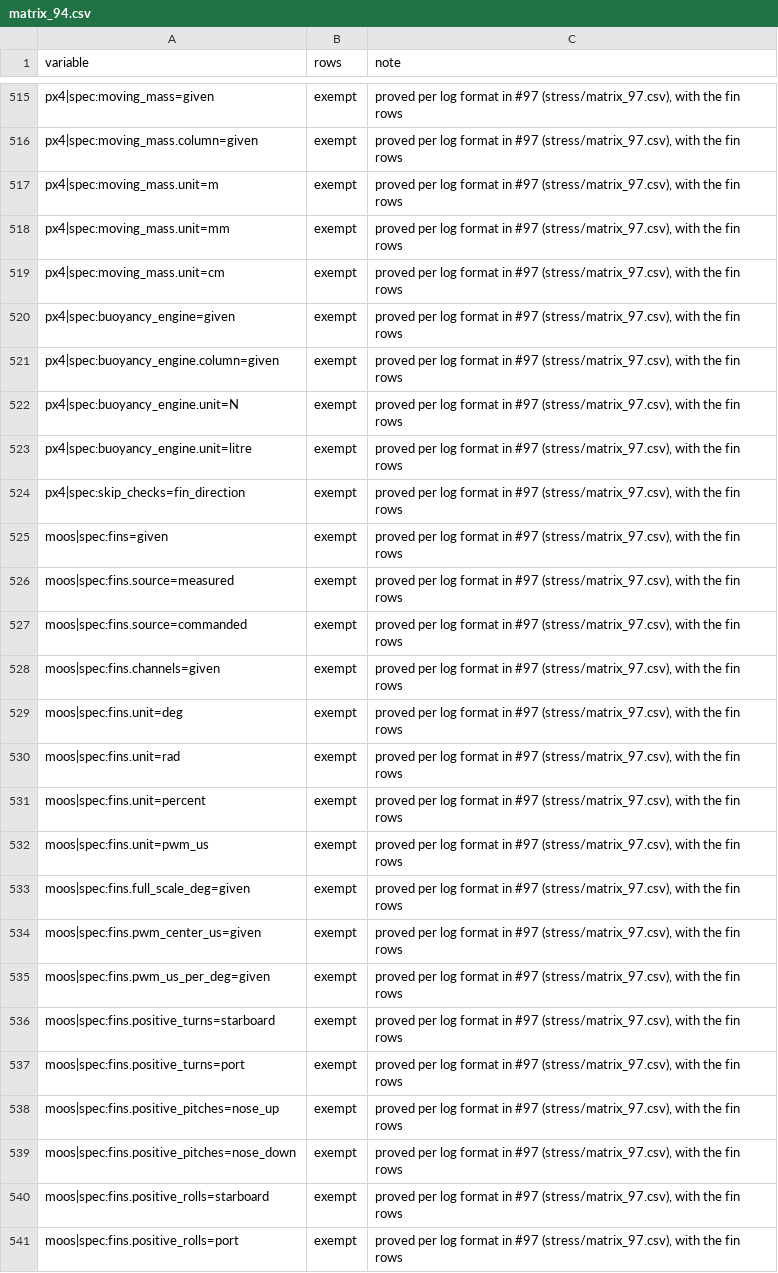
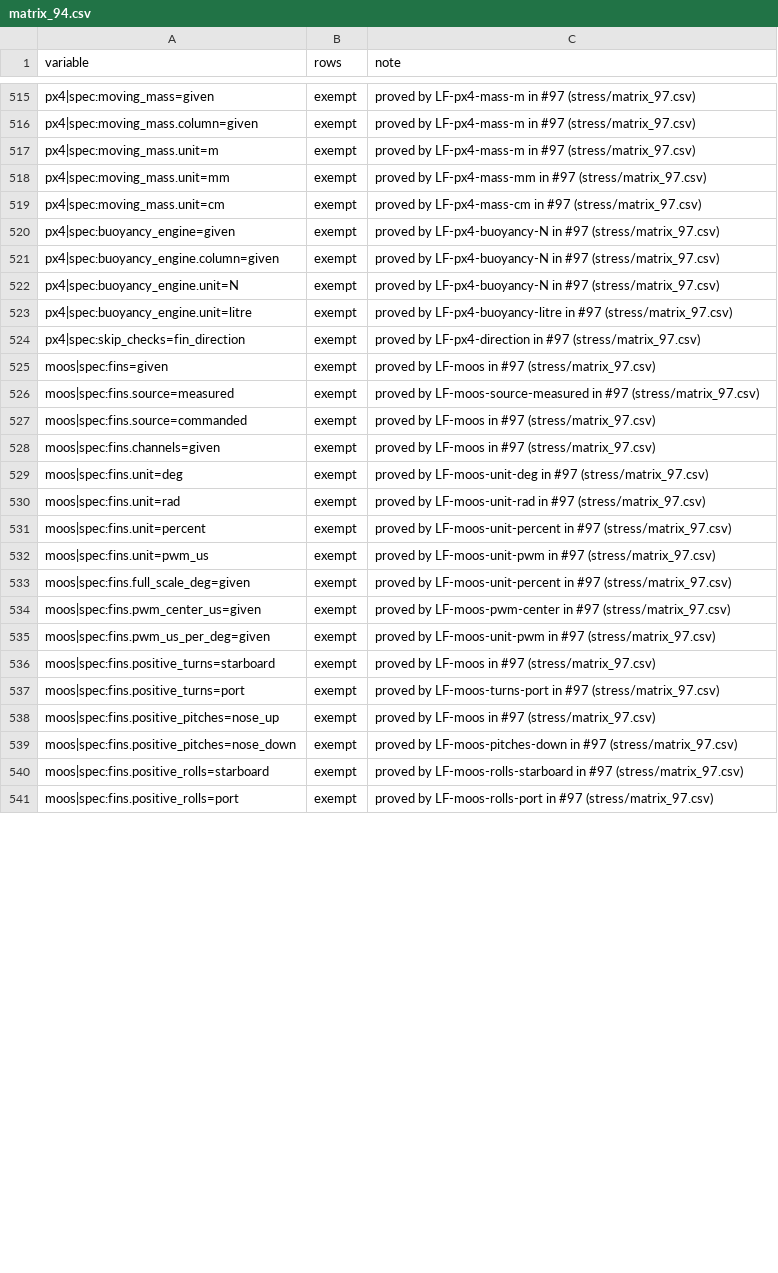
Before and after one commit to AbdoulayeSeydi/strathe, a CSV file: calibration/stress/matrix_94.csv, drawn as a sheet; only a part is shown, gaps mark what is left out; the diff covers the shown part only; the diff names each change by its address in the sheet, - before the commit and + after, or states it on an @@ line.

```diff
--- a/calibration/stress/matrix_94.csv
+++ b/calibration/stress/matrix_94.csv
-C515:C517 (note): proved per log format in #97 (stress/matrix_97.csv), with the fin rows
+C515:C517 (note): proved by LF-px4-mass-m in #97 (stress/matrix_97.csv)
-C518 (note): proved per log format in #97 (stress/matrix_97.csv), with the fin rows
+C518 (note): proved by LF-px4-mass-mm in #97 (stress/matrix_97.csv)
-C519 (note): proved per log format in #97 (stress/matrix_97.csv), with the fin rows
+C519 (note): proved by LF-px4-mass-cm in #97 (stress/matrix_97.csv)
-C520:C522 (note): proved per log format in #97 (stress/matrix_97.csv), with the fin rows
+C520:C522 (note): proved by LF-px4-buoyancy-N in #97 (stress/matrix_97.csv)
-C523 (note): proved per log format in #97 (stress/matrix_97.csv), with the fin rows
+C523 (note): proved by LF-px4-buoyancy-litre in #97 (stress/matrix_97.csv)
-C524 (note): proved per log format in #97 (stress/matrix_97.csv), with the fin rows
+C524 (note): proved by LF-px4-direction in #97 (stress/matrix_97.csv)
-C525 (note): proved per log format in #97 (stress/matrix_97.csv), with the fin rows
+C525 (note): proved by LF-moos in #97 (stress/matrix_97.csv)
-C526 (note): proved per log format in #97 (stress/matrix_97.csv), with the fin rows
+C526 (note): proved by LF-moos-source-measured in #97 (stress/matrix_97.csv)
-C527:C528 (note): proved per log format in #97 (stress/matrix_97.csv), with the fin rows
+C527:C528 (note): proved by LF-moos in #97 (stress/matrix_97.csv)
-C529 (note): proved per log format in #97 (stress/matrix_97.csv), with the fin rows
+C529 (note): proved by LF-moos-unit-deg in #97 (stress/matrix_97.csv)
-C530 (note): proved per log format in #97 (stress/matrix_97.csv), with the fin rows
+C530 (note): proved by LF-moos-unit-rad in #97 (stress/matrix_97.csv)
-C531 (note): proved per log format in #97 (stress/matrix_97.csv), with the fin rows
+C531 (note): proved by LF-moos-unit-percent in #97 (stress/matrix_97.csv)
-C532 (note): proved per log format in #97 (stress/matrix_97.csv), with the fin rows
+C532 (note): proved by LF-moos-unit-pwm in #97 (stress/matrix_97.csv)
-C533 (note): proved per log format in #97 (stress/matrix_97.csv), with the fin rows
+C533 (note): proved by LF-moos-unit-percent in #97 (stress/matrix_97.csv)
-C534 (note): proved per log format in #97 (stress/matrix_97.csv), with the fin rows
+C534 (note): proved by LF-moos-pwm-center in #97 (stress/matrix_97.csv)
-C535 (note): proved per log format in #97 (stress/matrix_97.csv), with the fin rows
+C535 (note): proved by LF-moos-unit-pwm in #97 (stress/matrix_97.csv)
-C536 (note): proved per log format in #97 (stress/matrix_97.csv), with the fin rows
+C536 (note): proved by LF-moos in #97 (stress/matrix_97.csv)
-C537 (note): proved per log format in #97 (stress/matrix_97.csv), with the fin rows
+C537 (note): proved by LF-moos-turns-port in #97 (stress/matrix_97.csv)
-C538 (note): proved per log format in #97 (stress/matrix_97.csv), with the fin rows
+C538 (note): proved by LF-moos in #97 (stress/matrix_97.csv)
-C539 (note): proved per log format in #97 (stress/matrix_97.csv), with the fin rows
+C539 (note): proved by LF-moos-pitches-down in #97 (stress/matrix_97.csv)
-C540 (note): proved per log format in #97 (stress/matrix_97.csv), with the fin rows
+C540 (note): proved by LF-moos-rolls-starboard in #97 (stress/matrix_97.csv)
-C541 (note): proved per log format in #97 (stress/matrix_97.csv), with the fin rows
+C541 (note): proved by LF-moos-rolls-port in #97 (stress/matrix_97.csv)
```
Also changed, not shown: 3 added rows and 84 edited cells elsewhere in this file, calibration/stress/matrix_96.csv, 18 other files.
